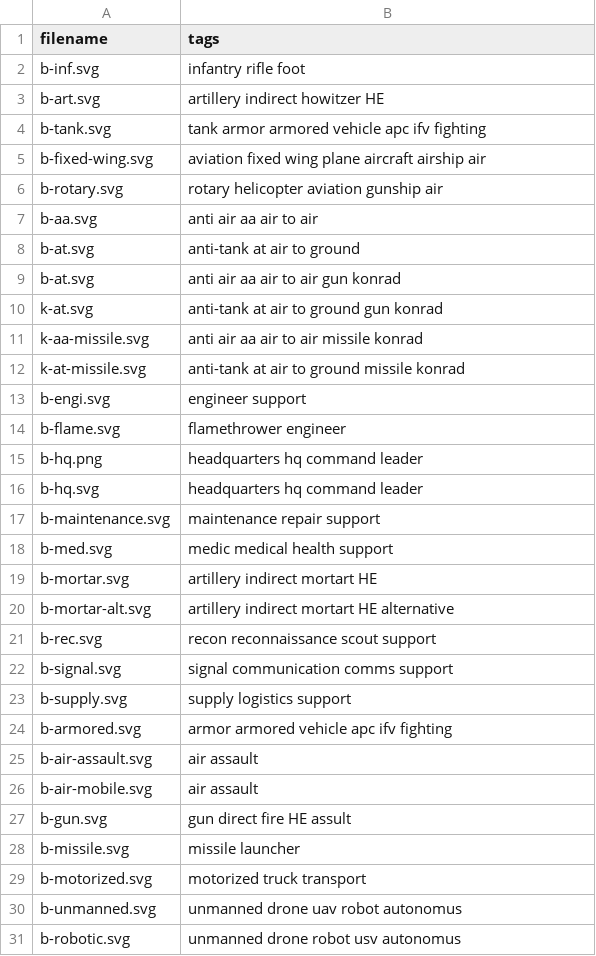
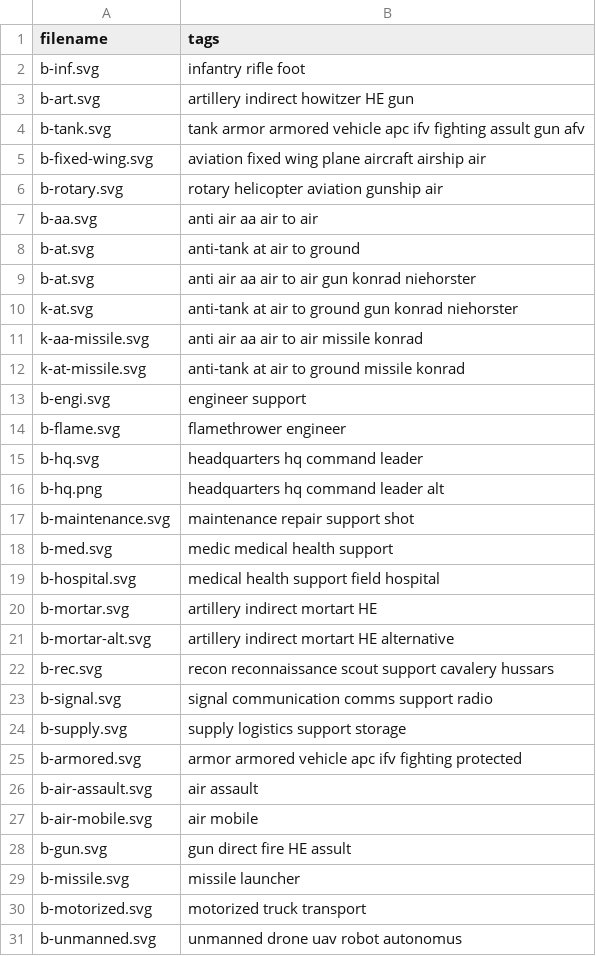
Before and after one commit to KonradSchmidt0/military-unit-maker, a CSV file: public/icons.csv, drawn as a sheet; only a part is shown; the shorter side is filled out with more unchanged rows; the diff covers the shown part only.

```diff
--- a/public/icons.csv
+++ b/public/icons.csv
@@ -2,4 +2,4 @@ filename,tags
 b-inf.svg,infantry rifle foot
-b-art.svg,artillery indirect howitzer HE
-b-tank.svg,tank armor armored vehicle apc ifv fighting
+b-art.svg,artillery indirect howitzer HE gun
+b-tank.svg,tank armor armored vehicle apc ifv fighting assult gun afv
 b-fixed-wing.svg,aviation fixed wing plane aircraft airship air
@@ -8,4 +8,4 @@ b-aa.svg,anti air aa air to air
 b-at.svg,anti-tank at air to ground
-b-at.svg,anti air aa air to air gun konrad
-k-at.svg,anti-tank at air to ground gun konrad
+b-at.svg,anti air aa air to air gun konrad niehorster
+k-at.svg,anti-tank at air to ground gun konrad niehorster
 k-aa-missile.svg,anti air aa air to air missile konrad
@@ -14,14 +14,15 @@ b-engi.svg,engineer support
 b-flame.svg,flamethrower engineer
-b-hq.png,headquarters hq command leader
 b-hq.svg,headquarters hq command leader
-b-maintenance.svg,maintenance repair support
+b-hq.png,headquarters hq command leader alt
+b-maintenance.svg,maintenance repair support shot
 b-med.svg,medic medical health support
+b-hospital.svg,medical health support field hospital
 b-mortar.svg,artillery indirect mortart HE
 b-mortar-alt.svg,artillery indirect mortart HE alternative
-b-rec.svg,recon reconnaissance scout support
-b-signal.svg,signal communication comms support
-b-supply.svg,supply logistics support
-b-armored.svg,armor armored vehicle apc ifv fighting
+b-rec.svg,recon reconnaissance scout support cavalery hussars
+b-signal.svg,signal communication comms support radio
+b-supply.svg,supply logistics support storage
+b-armored.svg,armor armored vehicle apc ifv fighting protected
 b-air-assault.svg, air assault
-b-air-mobile.svg, air assault
+b-air-mobile.svg, air mobile
 b-gun.svg,gun direct fire HE assult
```
Also changed, not shown: 3 edited cells elsewhere in this file, 22 other files.
